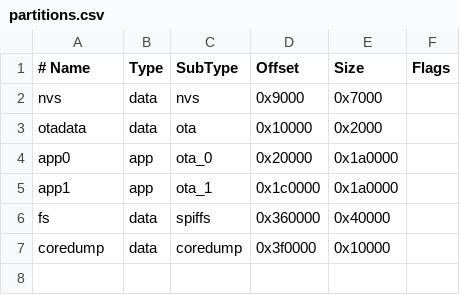
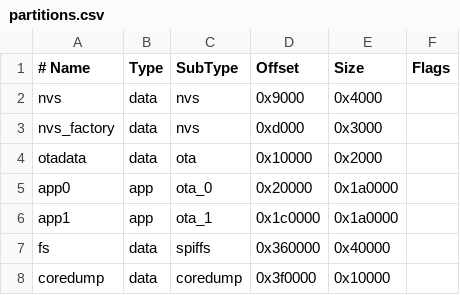
Before and after one commit to koiosdigital/matrx-fw, a CSV file: partitions.csv, drawn as a sheet.

```diff
--- a/partitions.csv
+++ b/partitions.csv
@@ -1,3 +1,4 @@
 # Name,	Type,	SubType,	Offset,	Size,	Flags
-nvs,	data,	nvs,	0x9000,	0x7000,	
+nvs,	data,	nvs,	0x9000,	0x4000,
+nvs_factory,    data,   nvs,    0xd000, 0x3000,	
 otadata,	data,	ota,	0x10000,	0x2000,	
```
Also changed, not shown: 20 other files.
